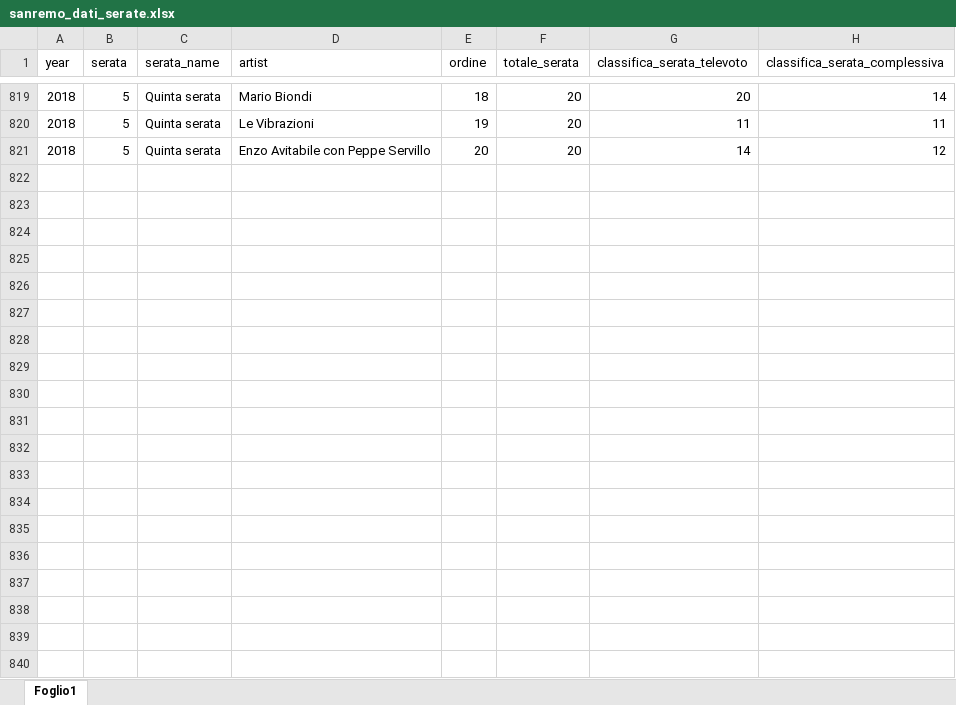
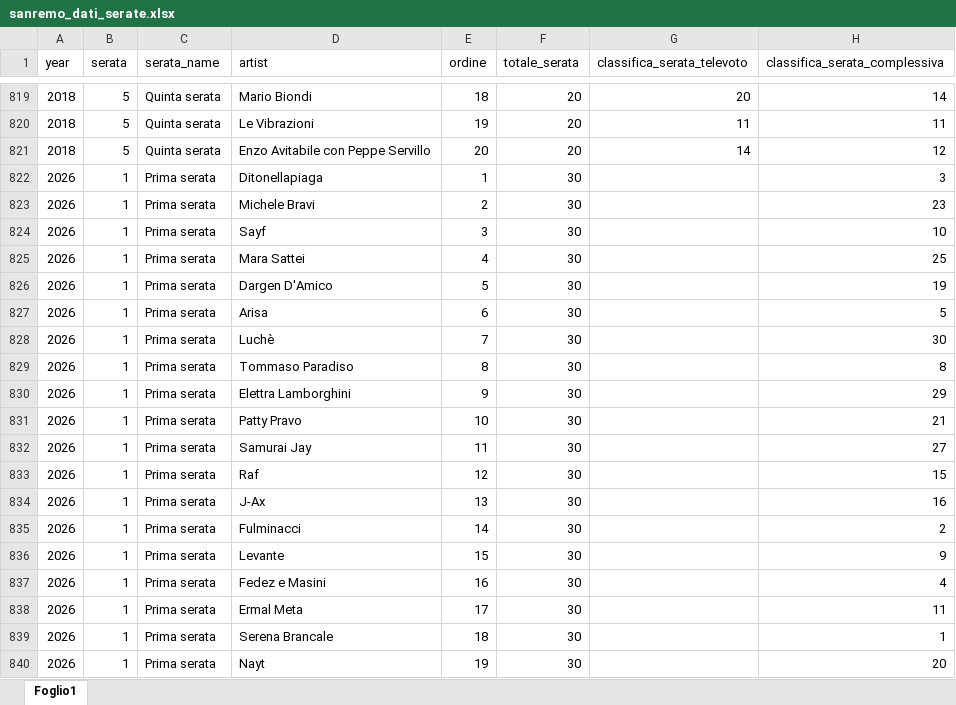
Before and after one commit to DrElegantia/Dati-sito, an Excel workbook: dati_sremo/sanremo_dati_serate.xlsx, sheet Foglio1, drawn as a sheet; only a part is shown, gaps mark what is left out; values as stored, in another font and other column widths than the file's, no borders; the diff covers the shown part only; the diff names each change by its address in the sheet, - before the commit and + after, or states it on an @@ line.

Commit message:
Add files via upload

```diff
--- a/dati_sremo/sanremo_dati_serate.xlsx (sheet Foglio1)
+++ b/dati_sremo/sanremo_dati_serate.xlsx (sheet Foglio1)
+row 822: 2026 | 1 | Prima serata | Ditonellapiaga | 1 | 30 |  | 3
+row 823: 2026 | 1 | Prima serata | Michele Bravi | 2 | 30 |  | 23
+row 824: 2026 | 1 | Prima serata | Sayf | 3 | 30 |  | 10
+row 825: 2026 | 1 | Prima serata | Mara Sattei | 4 | 30 |  | 25
+row 826: 2026 | 1 | Prima serata | Dargen D'Amico | 5 | 30 |  | 19
+row 827: 2026 | 1 | Prima serata | Arisa | 6 | 30 |  | 5
+row 828: 2026 | 1 | Prima serata | Luchè | 7 | 30 |  | 30
+row 829: 2026 | 1 | Prima serata | Tommaso Paradiso | 8 | 30 |  | 8
+row 830: 2026 | 1 | Prima serata | Elettra Lamborghini | 9 | 30 |  | 29
+row 831: 2026 | 1 | Prima serata | Patty Pravo | 10 | 30 |  | 21
+row 832: 2026 | 1 | Prima serata | Samurai Jay | 11 | 30 |  | 27
+row 833: 2026 | 1 | Prima serata | Raf | 12 | 30 |  | 15
+row 834: 2026 | 1 | Prima serata | J-Ax | 13 | 30 |  | 16
+row 835: 2026 | 1 | Prima serata | Fulminacci | 14 | 30 |  | 2
+row 836: 2026 | 1 | Prima serata | Levante | 15 | 30 |  | 9
+row 837: 2026 | 1 | Prima serata | Fedez e Masini | 16 | 30 |  | 4
+row 838: 2026 | 1 | Prima serata | Ermal Meta | 17 | 30 |  | 11
+row 839: 2026 | 1 | Prima serata | Serena Brancale | 18 | 30 |  | 1
+row 840: 2026 | 1 | Prima serata | Nayt | 19 | 30 |  | 20
```
Also changed, not shown: 101 added rows elsewhere in this sheet.
